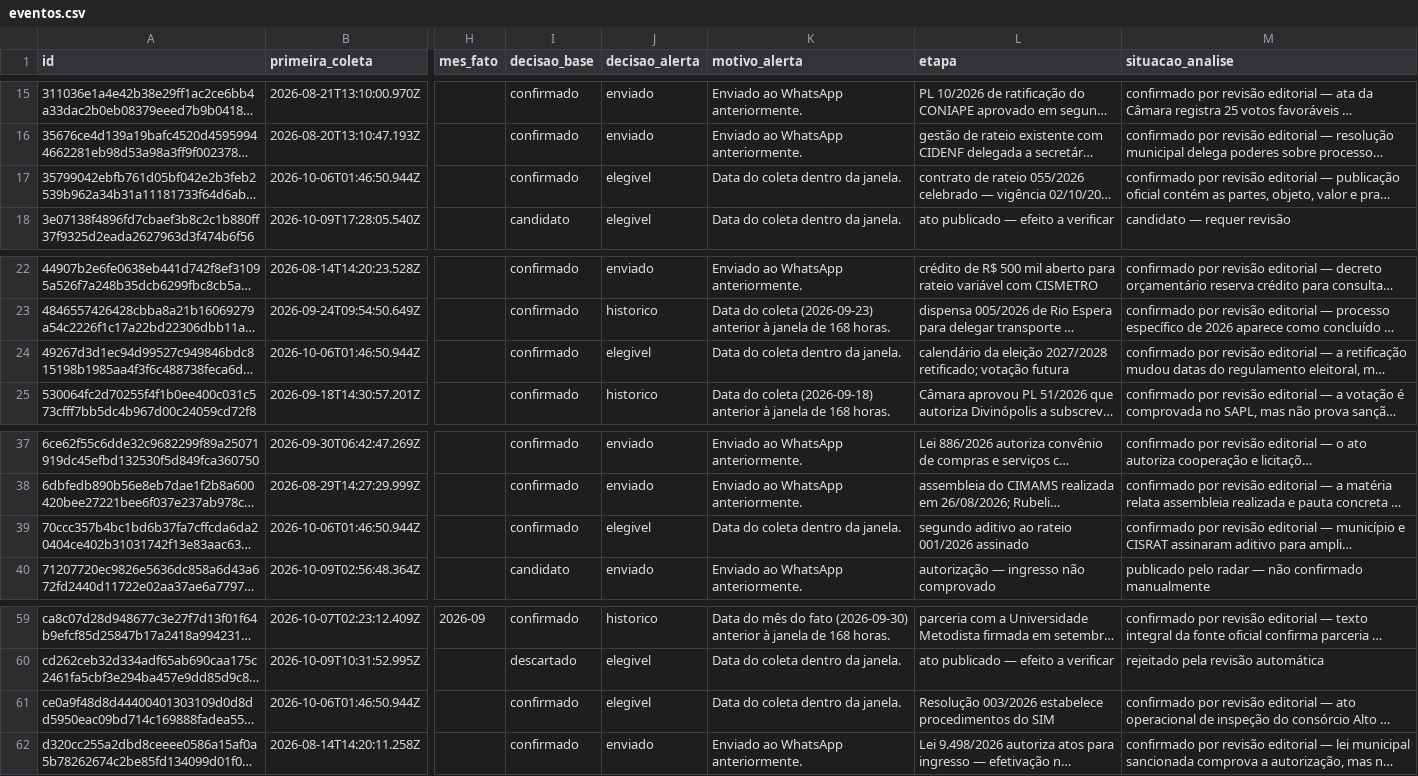
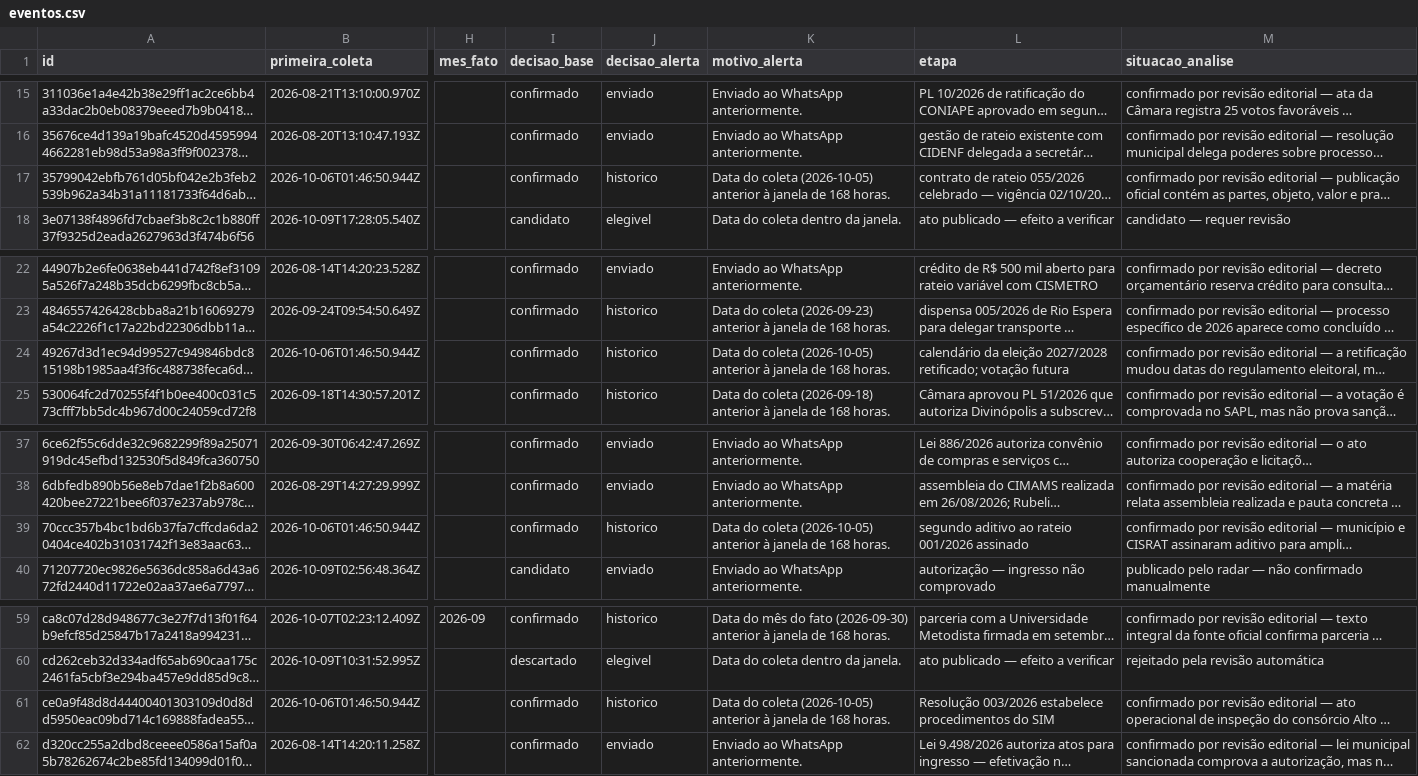
Before and after one commit to driano1221/radar-consorcios-whatsapp, a CSV file: data/catalogo/eventos.csv, drawn as a sheet; only a part is shown, gaps mark what is left out; long unchanged cells end in …; the diff names each change by its address in the sheet, - before the commit and + after, or states it on an @@ line.

```diff
--- a/data/catalogo/eventos.csv
+++ b/data/catalogo/eventos.csv
-J17 (decisao_alerta): elegivel
+J17 (decisao_alerta): historico
-K17 (motivo_alerta): …do coleta dentro da janela.
+K17 (motivo_alerta): …do coleta (2026-10-05) anterior à janela de 168 horas.
-J24 (decisao_alerta): elegivel
+J24 (decisao_alerta): historico
-K24 (motivo_alerta): …do coleta dentro da janela.
+K24 (motivo_alerta): …do coleta (2026-10-05) anterior à janela de 168 horas.
-J39 (decisao_alerta): elegivel
+J39 (decisao_alerta): historico
-K39 (motivo_alerta): …do coleta dentro da janela.
+K39 (motivo_alerta): …do coleta (2026-10-05) anterior à janela de 168 horas.
-J61 (decisao_alerta): elegivel
+J61 (decisao_alerta): historico
-K61 (motivo_alerta): …do coleta dentro da janela.
+K61 (motivo_alerta): …do coleta (2026-10-05) anterior à janela de 168 horas.
```
Also changed, not shown: 2 other files.
